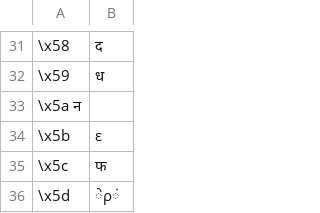
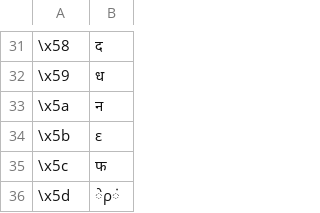
Before and after one commit to assistech-iitdelhi/InDesignFontConverters, a TSV file: FontConverters/shree.tsv, drawn as a sheet; only a part is shown, gaps mark what is left out; the diff covers the shown part only.

```diff
--- a/FontConverters/shree.tsv
+++ b/FontConverters/shree.tsv
@@ -32,3 +32,3 @@
 \x59	ध
-\x5a  न	
+\x5a	न	
 \x5b	ε
```
Also changed, not shown: 15 added rows and 15 removed rows elsewhere in this file, FontConverters/fonts.tsv, FontConverters/reorder.tsv, 1 other file.
